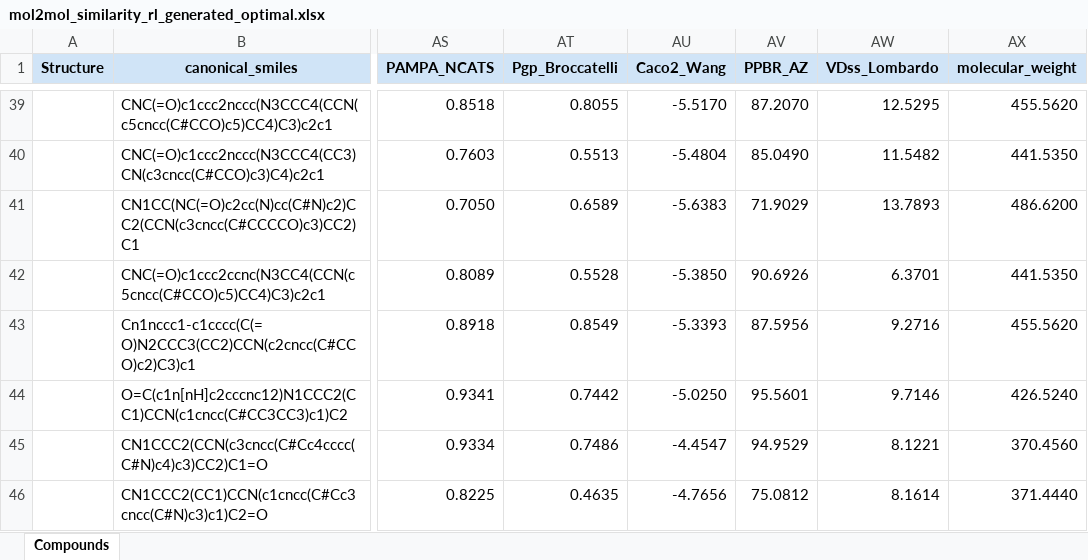
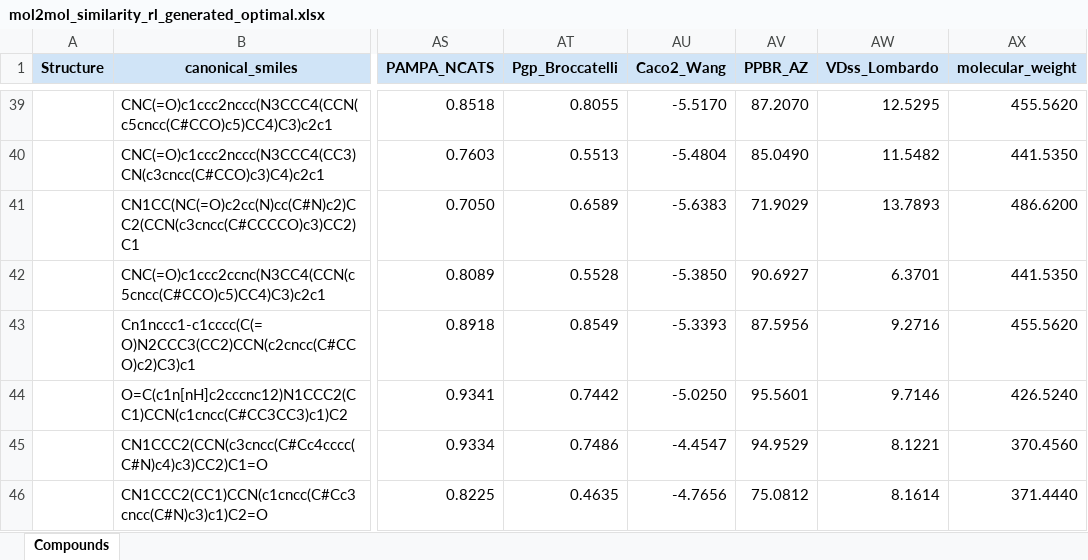
Before and after one commit to bhatnira/Tzu-qsar-generative-model, an Excel workbook: outputs/generated/nitro_bioisostere_campaign/mol2mol_similarity/reinforcement_learning/mol2mol_similarity_rl_generated_optimal.xlsx, sheet Compounds, drawn as a sheet; only a part is shown, gaps mark what is left out; values as stored, in another font and other column widths than the file's, no borders; charts and pictures not drawn; the diff names each change by its address in the sheet, - before the commit and + after, or states it on an @@ line.

```diff
--- a/outputs/generated/nitro_bioisostere_campaign/mol2mol_similarity/reinforcement_learning/mol2mol_similarity_rl_generated_optimal.xlsx (sheet Compounds)
+++ b/outputs/generated/nitro_bioisostere_campaign/mol2mol_similarity/reinforcement_learning/mol2mol_similarity_rl_generated_optimal.xlsx (sheet Compounds)
-AV42 (PPBR_AZ): 90.6926
+AV42 (PPBR_AZ): 90.6927
```
Also changed, not shown: outputs/generated/nitro_bioisostere_campaign/mol2mol_mmp/reinforcement_learning/mol2mol_mmp_rl_generated_optimal.xlsx, outputs/generated/nitro_bioisostere_campaign/mol2mol_scaffold/curriculum_learning/mol2mol_scaffold_cl_generated_optimal.xlsx, 51 other files.
